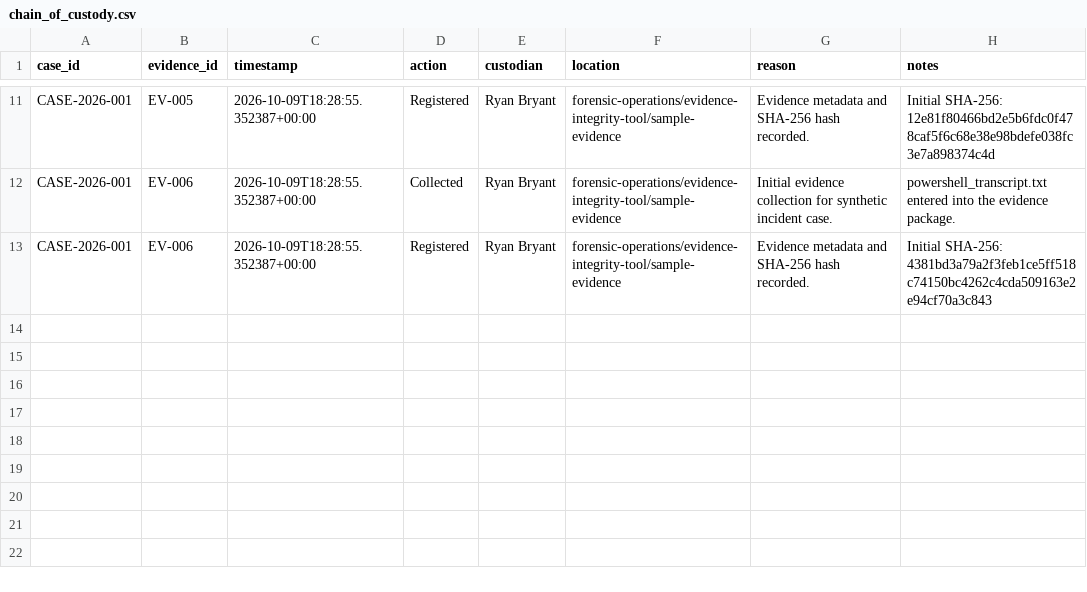
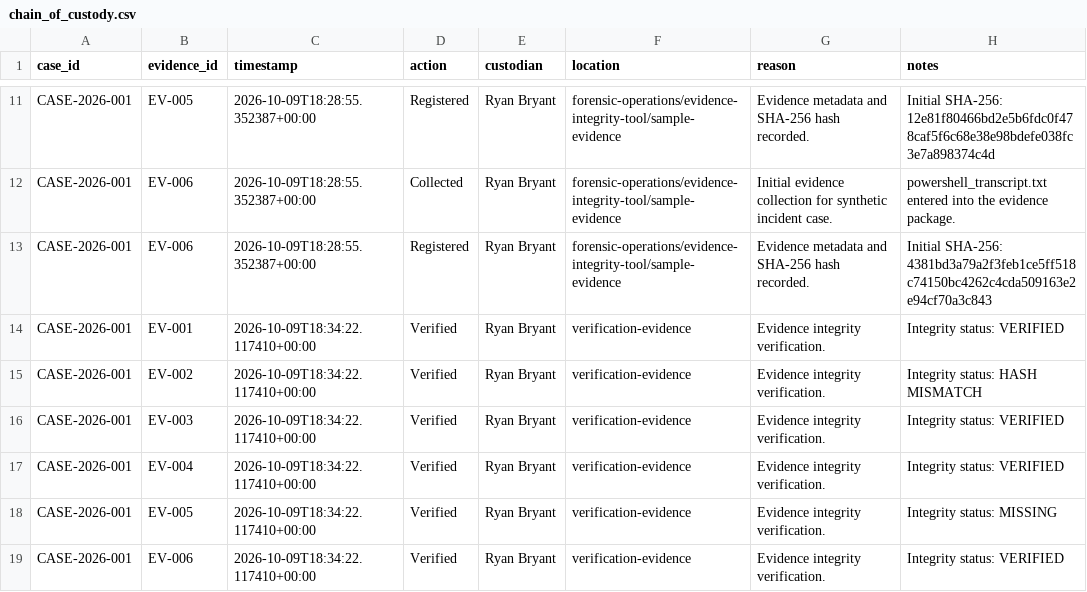
Before and after one commit to ryanbryant-cyber/security-operations-toolkit, a CSV file: forensic-operations/evidence-integrity-tool/output/chain_of_custody.csv, drawn as a sheet; only a part is shown, gaps mark what is left out.

Commit message:
Add evidence integrity verification workflow

```diff
--- a/forensic-operations/evidence-integrity-tool/output/chain_of_custody.csv
+++ b/forensic-operations/evidence-integrity-tool/output/chain_of_custody.csv
@@ -13 +13,7 @@ CASE-2026-001,EV-006,2026-10-09T18:28:55.352387+00:00,Collected,Ryan Bryant,fore
 CASE-2026-001,EV-006,2026-10-09T18:28:55.352387+00:00,Registered,Ryan Bryant,forensic-operations/evidence-integrity-tool/sample-evidence,Evidence metadata and SHA-256 hash recorded.,Initial SHA-256: 4381bd3a79a2f3feb1ce5ff518c74150bc4262c4cda509163e2e94cf70a3c843
+CASE-2026-001,EV-001,2026-10-09T18:34:22.117410+00:00,Verified,Ryan Bryant,verification-evidence,Evidence integrity verification.,Integrity status: VERIFIED
+CASE-2026-001,EV-002,2026-10-09T18:34:22.117410+00:00,Verified,Ryan Bryant,verification-evidence,Evidence integrity verification.,Integrity status: HASH MISMATCH
+CASE-2026-001,EV-003,2026-10-09T18:34:22.117410+00:00,Verified,Ryan Bryant,verification-evidence,Evidence integrity verification.,Integrity status: VERIFIED
+CASE-2026-001,EV-004,2026-10-09T18:34:22.117410+00:00,Verified,Ryan Bryant,verification-evidence,Evidence integrity verification.,Integrity status: VERIFIED
+CASE-2026-001,EV-005,2026-10-09T18:34:22.117410+00:00,Verified,Ryan Bryant,verification-evidence,Evidence integrity verification.,Integrity status: MISSING
+CASE-2026-001,EV-006,2026-10-09T18:34:22.117410+00:00,Verified,Ryan Bryant,verification-evidence,Evidence integrity verification.,Integrity status: VERIFIED
```
Also changed, not shown: 6 other files.
